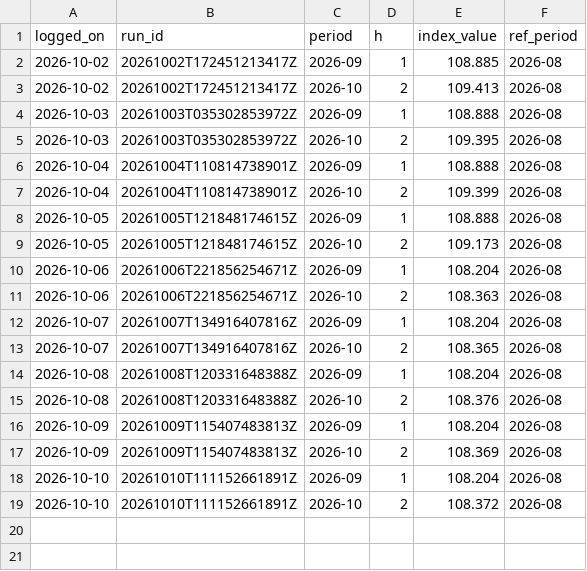
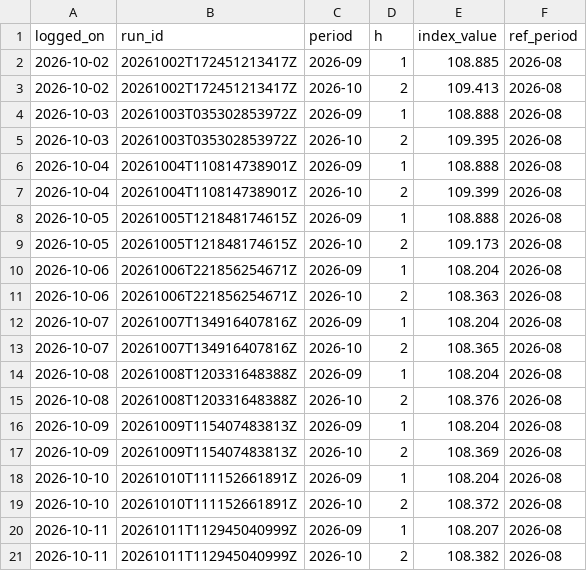
Before and after one commit to Nityahapani/rpi, a CSV file: data/nowcast_vintages.csv, drawn as a sheet.

```diff
--- a/data/nowcast_vintages.csv
+++ b/data/nowcast_vintages.csv
@@ -19 +19,3 @@ logged_on,run_id,period,h,index_value,ref_period
 2026-10-10,20261010T111152661891Z,2026-10,2,108.372,2026-08
+2026-10-11,20261011T112945040999Z,2026-09,1,108.207,2026-08
+2026-10-11,20261011T112945040999Z,2026-10,2,108.382,2026-08
```
Also changed, not shown: data/mrp_diary.csv, data/rent_list_urls.csv, 15 other files.
